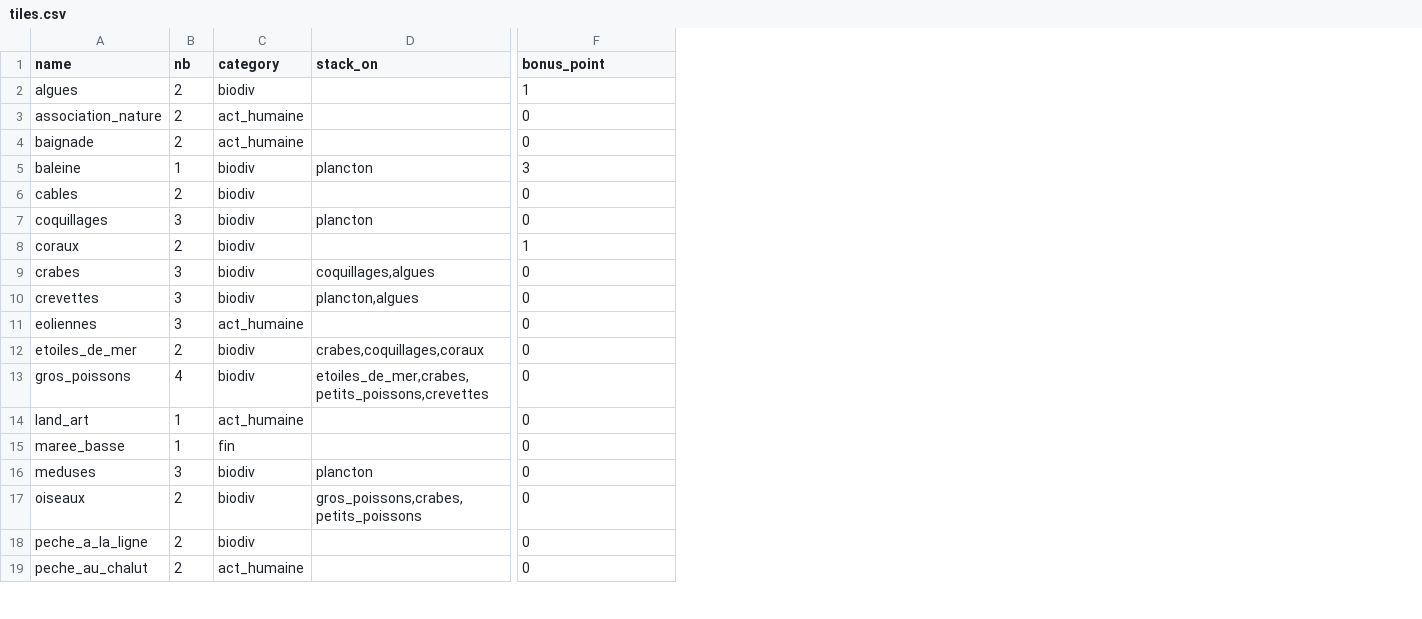
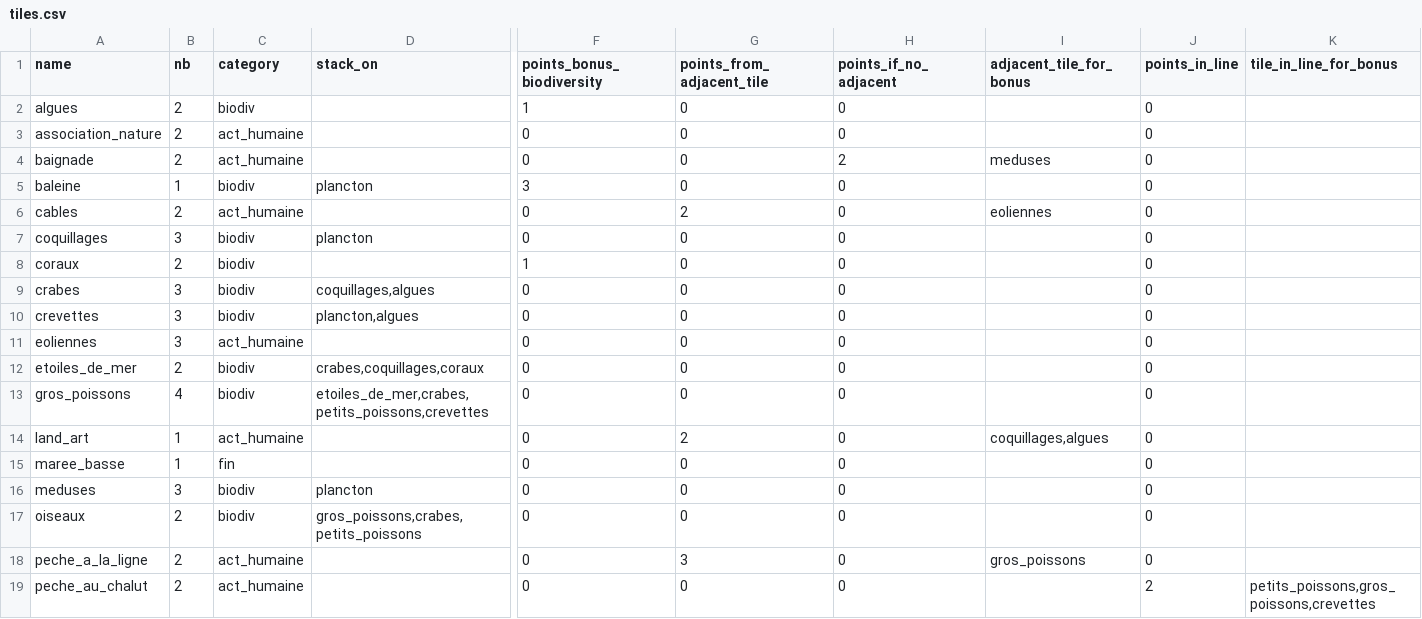
Before and after one commit to nbecu/SGE, a CSV file: data/import/sea_zones/tiles.csv, drawn as a sheet; only a part is shown, gaps mark what is left out; the diff names each change by its address in the sheet, - before the commit and + after, or states it on an @@ line.

Commit message:
points and endGameCondition added

```diff
--- a/data/import/sea_zones/tiles.csv
+++ b/data/import/sea_zones/tiles.csv
+column G (points_from_adjacent_tile), rows 2-19: 0 | 0 | 0 | 0 | 2 | 0 | 0 | 0 | 0 | 0 | 0 | 0 | 2 | 0 | 0 | 0 | 3 | 0
+column H (points_if_no_adjacent), rows 2-19: 0 | 0 | 2 | 0 | 0 | 0 | 0 | 0 | 0 | 0 | 0 | 0 | 0 | 0 | 0 | 0 | 0 | 0
+column I (adjacent_tile_for_bonus), rows 4-18: meduses |  | eoliennes |  |  |  |  |  |  |  | coquillages,algues |  |  |  | gros_poissons
+column J (points_in_line), rows 2-19: 0 | 0 | 0 | 0 | 0 | 0 | 0 | 0 | 0 | 0 | 0 | 0 | 0 | 0 | 0 | 0 | 0 | 2
+column K (tile_in_line_for_bonus), row 19: petits_poissons,gros_poissons,crevettes
-F1: bonus_point
+F1: points_bonus_biodiversity
-C6 (category): biodiv
+C6 (category): act_humaine
-C18 (category): biodiv
+C18 (category): act_humaine
```
Also changed, not shown: 5 other files.
